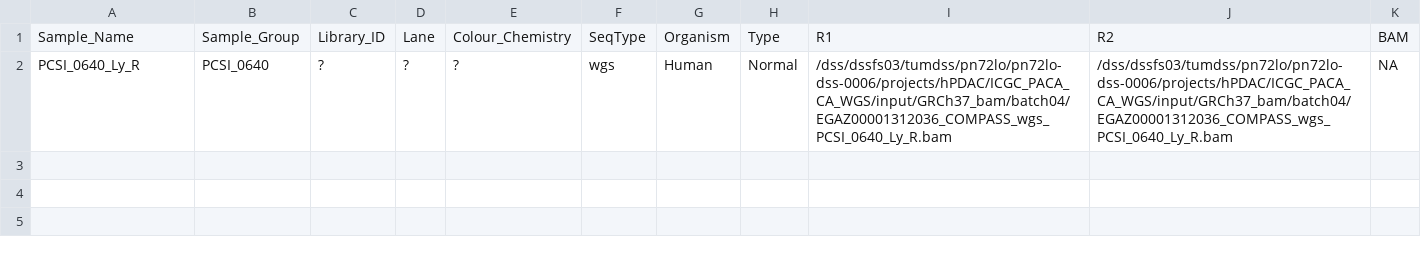
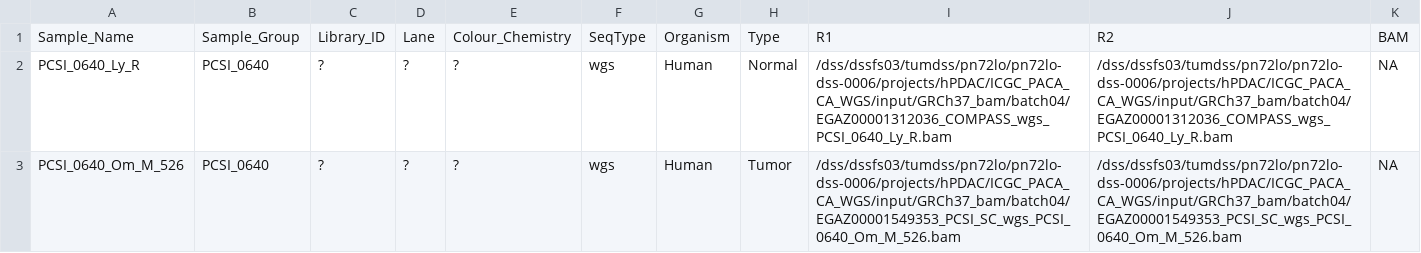
Before and after one commit to roland-rad-lab/MoCaSeq, a TSV file: launch/remap/batch04-PCSI_0640/batch04-PCSI_0640.tsv, drawn as a sheet; the diff names each change by its address in the sheet, - before the commit and + after, or states it on an @@ line.

Commit message:
remap PCSI_0640, mocaseq PCSI_0633

```diff
--- a/launch/remap/batch04-PCSI_0640/batch04-PCSI_0640.tsv
+++ b/launch/remap/batch04-PCSI_0640/batch04-PCSI_0640.tsv
+row 3: PCSI_0640_Om_M_526 | PCSI_0640 | ? | ? | ? | wgs | Human | Tumor | /dss/dssfs03/tumdss/pn72lo/pn72lo-dss-0006/projects/hPDAC/ICGC_PACA_CA_WGS/input/GRCh37_bam/batch04/EGAZ00001549353_PCSI_SC_wgs_PCSI_0640_Om_M_526.bam | /dss/dssfs03/tumdss/pn72lo/pn72lo-dss-0006/projects/hPDAC/ICGC_PACA_CA_WGS/input/GRCh37_bam/batch04/EGAZ00001549353_PCSI_SC_wgs_PCSI_0640_Om_M_526.bam | NA
```
Also changed, not shown: 2 other files.
